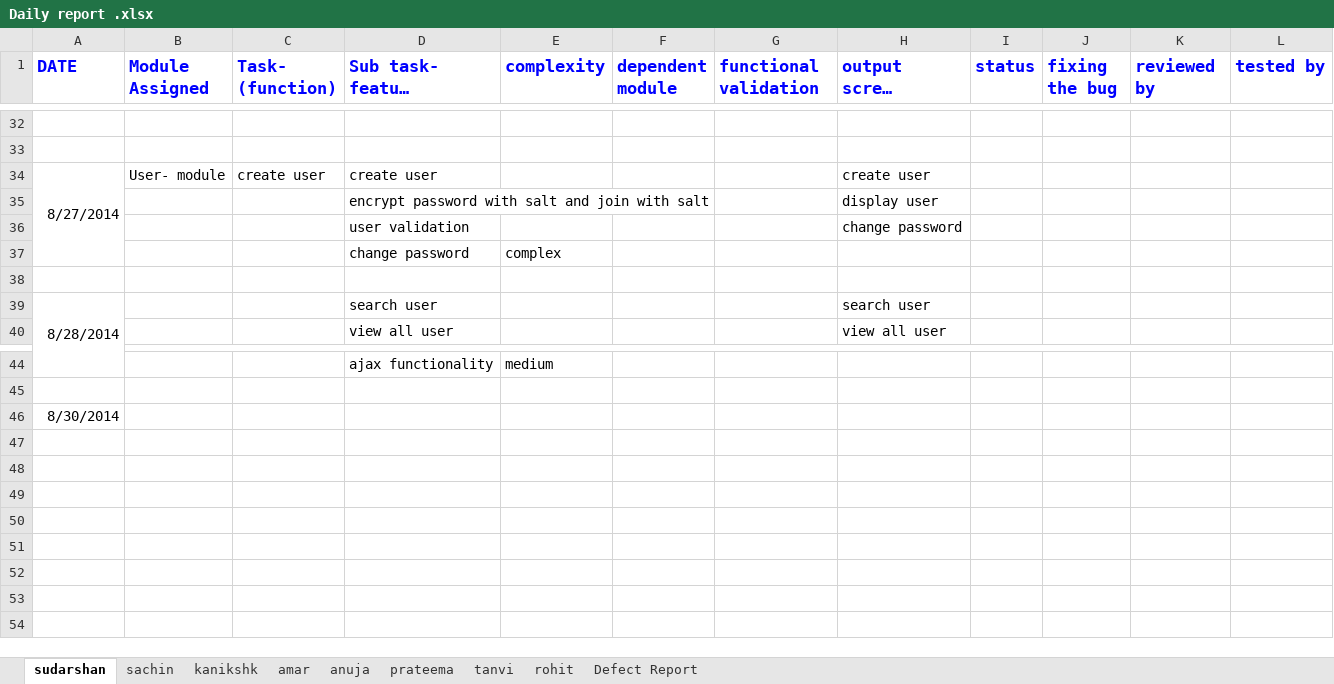
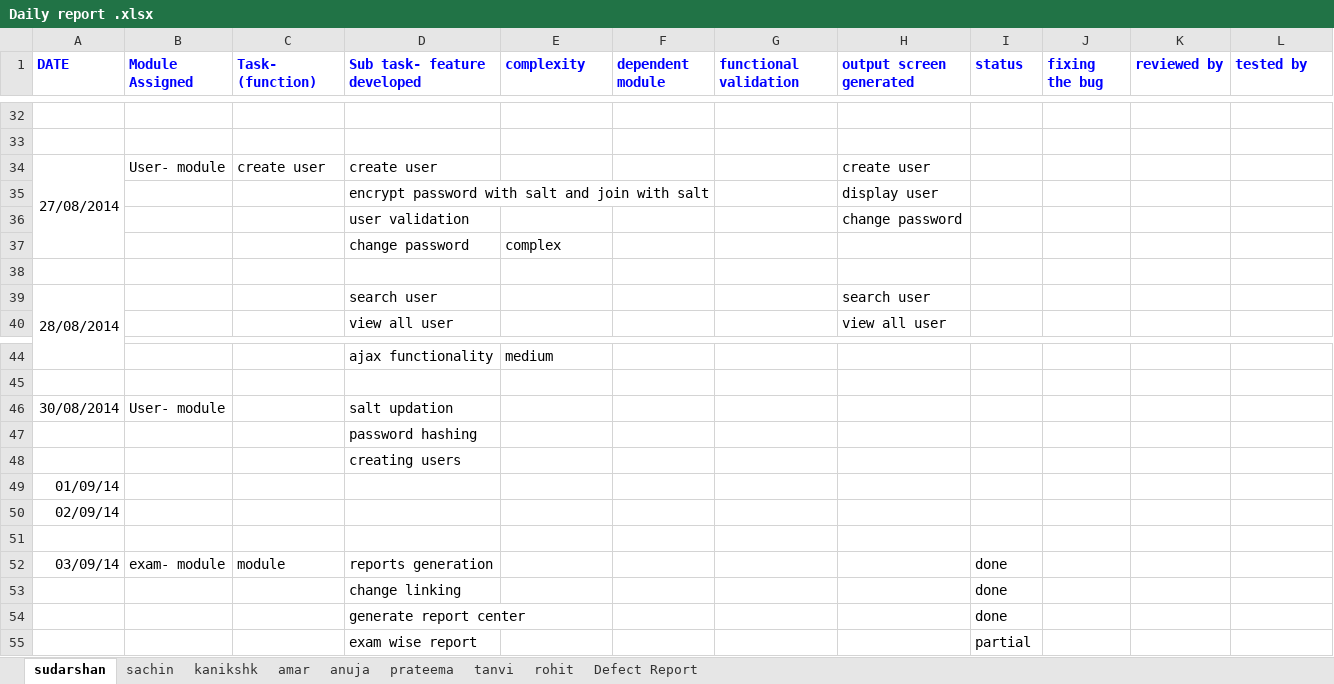
Before and after one commit to axenictech/daily-report-edu, an Excel workbook: Daily report .xlsx, sheet sudarshan, drawn as a sheet; only a part is shown, gaps mark what is left out; long unchanged cells end in …; values as stored, in another font and other column widths than the file's, no borders; charts and pictures not drawn; addresses are those after the commit; the diff names each change by its address in the sheet, - before the commit and + after, or states it on an @@ line.

Commit message:
prateema_report_updated

```diff
--- a/Daily report .xlsx (sheet sudarshan)
+++ b/Daily report .xlsx (sheet sudarshan)
@@ A1:L1 text size: smaller @@
-A34 (DATE): 8/27/2014
+A34 (DATE): 27/08/2014
-A39 (DATE): 8/28/2014
+A39 (DATE): 28/08/2014
+row 46: 30/08/2014 | User- module |  | salt updation
+row 47:  |  |  | password hashing
+row 48:  |  |  | creating users
-A49 (DATE): 8/30/2014
+A49 (DATE): 01/09/14
+row 50: 02/09/14
+row 51: (empty)
+row 52: 03/09/14 | exam- module | module | reports generation |  |  |  |  | done
+row 53:  |  |  | change linking |  |  |  |  | done
+row 54:  |  |  | generate report center |  |  |  |  | done
+row 55:  |  |  | exam wise report |  |  |  |  | partial
```
Also changed, not shown: sheet rohit, sheet prateema, sheet anuja, sheet amar, sheet sachin, charts or pictures, 1 other file.
